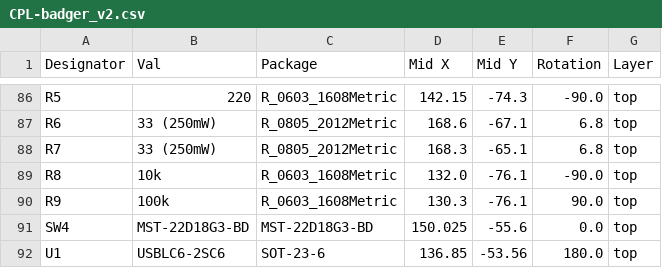
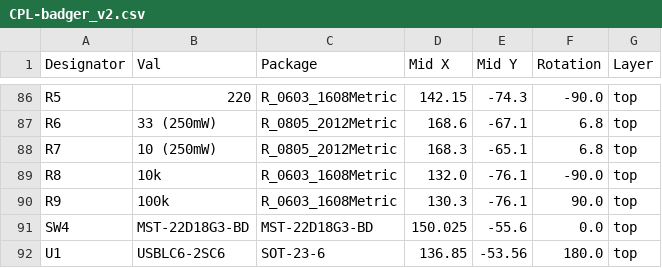
Before and after one commit to xx0x/badger, a CSV file: pcb/badger_v2/jlcpcb/production_files/CPL-badger_v2.csv, drawn as a sheet; only a part is shown, gaps mark what is left out.

```diff
--- a/pcb/badger_v2/jlcpcb/production_files/CPL-badger_v2.csv
+++ b/pcb/badger_v2/jlcpcb/production_files/CPL-badger_v2.csv
@@ -87,3 +87,3 @@ R5,220,R_0603_1608Metric,142.15,-74.3,-90.0,top
 R6,33 (250mW),R_0805_2012Metric,168.6,-67.1,6.8,top
-R7,33 (250mW),R_0805_2012Metric,168.3,-65.1,6.8,top
+R7,10 (250mW),R_0805_2012Metric,168.3,-65.1,6.8,top
 R8,10k,R_0603_1608Metric,132.0,-76.1,-90.0,top
```
Also changed, not shown: pcb/badger_v2/jlcpcb/production_files/BOM-badger_v2.csv, 5 other files.
